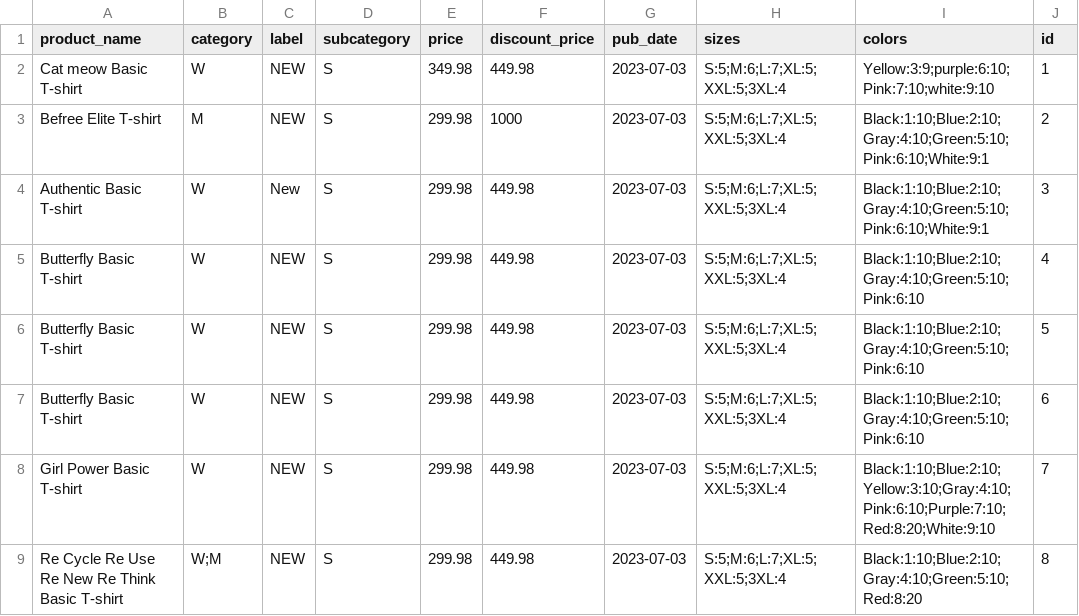
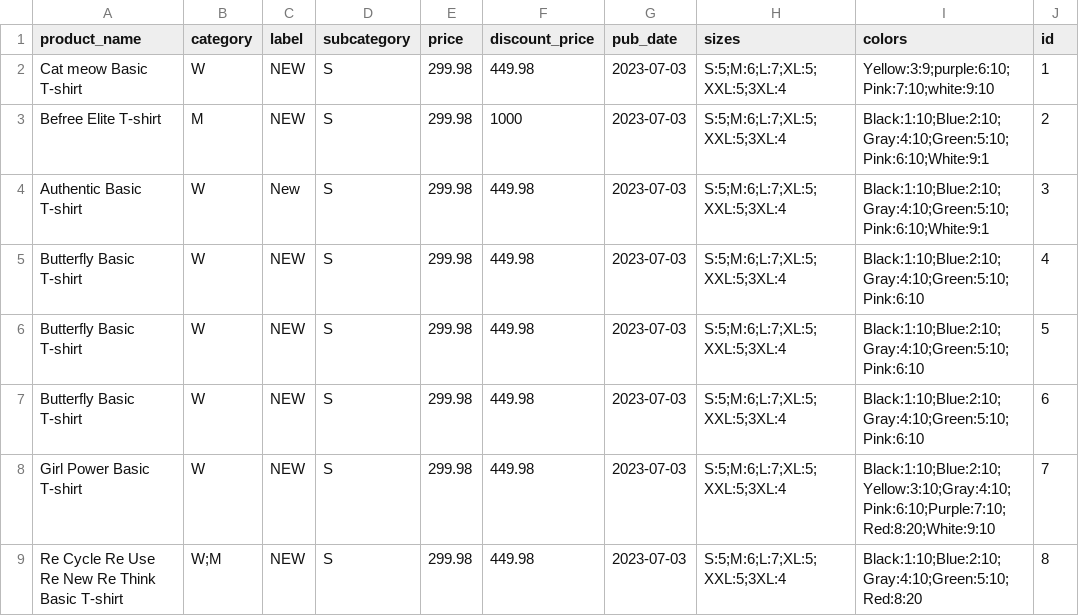
Before and after one commit to momenmedhatsalem/Clothing_store, a CSV file: clothing/Products.csv, drawn as a sheet; only a part is shown; the diff names each change by its address in the sheet, - before the commit and + after, or states it on an @@ line.

Commit message:
Changed products.csv

```diff
--- a/clothing/Products.csv
+++ b/clothing/Products.csv
-E2 (price): 349.98
+E2 (price): 299.98
```
